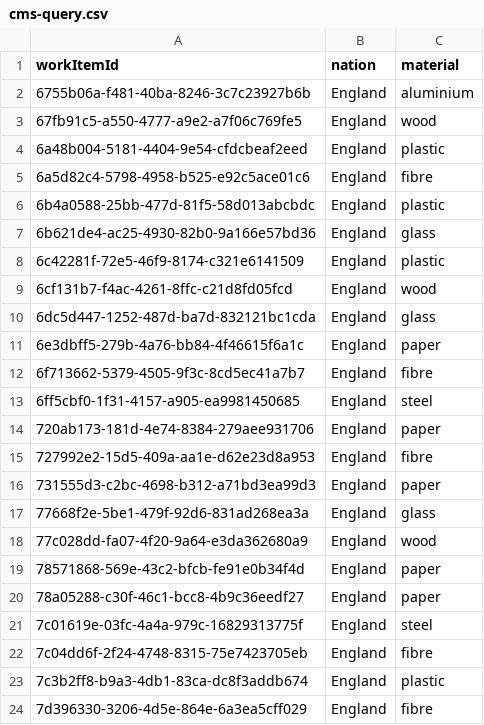
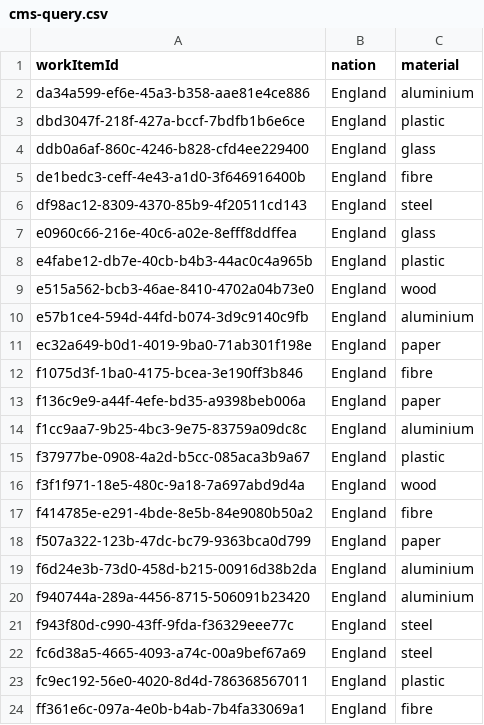
Before and after one commit to DEFRA/epr-register-enrol-perf-tests, a CSV file: jmeter/data/cms-query.csv, drawn as a sheet; only a part is shown; the diff covers the shown part only.

```diff
--- a/jmeter/data/cms-query.csv
+++ b/jmeter/data/cms-query.csv
@@ -1,24 +1,24 @@
 workItemId,nation,material
-6755b06a-f481-40ba-8246-3c7c23927b6b,England,aluminium
-67fb91c5-a550-4777-a9e2-a7f06c769fe5,England,wood
-6a48b004-5181-4404-9e54-cfdcbeaf2eed,England,plastic
-6a5d82c4-5798-4958-b525-e92c5ace01c6,England,fibre
-6b4a0588-25bb-477d-81f5-58d013abcbdc,England,plastic
-6b621de4-ac25-4930-82b0-9a166e57bd36,England,glass
-6c42281f-72e5-46f9-8174-c321e6141509,England,plastic
-6cf131b7-f4ac-4261-8ffc-c21d8fd05fcd,England,wood
-6dc5d447-1252-487d-ba7d-832121bc1cda,England,glass
-6e3dbff5-279b-4a76-bb84-4f46615f6a1c,England,paper
-6f713662-5379-4505-9f3c-8cd5ec41a7b7,England,fibre
-6ff5cbf0-1f31-4157-a905-ea9981450685,England,steel
-720ab173-181d-4e74-8384-279aee931706,England,paper
-727992e2-15d5-409a-aa1e-d62e23d8a953,England,fibre
-731555d3-c2bc-4698-b312-a71bd3ea99d3,England,paper
-77668f2e-5be1-479f-92d6-831ad268ea3a,England,glass
-77c028dd-fa07-4f20-9a64-e3da362680a9,England,wood
-78571868-569e-43c2-bfcb-fe91e0b34f4d,England,paper
-78a05288-c30f-46c1-bcc8-4b9c36eedf27,England,paper
-7c01619e-03fc-4a4a-979c-16829313775f,England,steel
-7c04dd6f-2f24-4748-8315-75e7423705eb,England,fibre
-7c3b2ff8-b9a3-4db1-83ca-dc8f3addb674,England,plastic
-7d396330-3206-4d5e-864e-6a3ea5cff029,England,fibre
+da34a599-ef6e-45a3-b358-aae81e4ce886,England,aluminium
+dbd3047f-218f-427a-bccf-7bdfb1b6e6ce,England,plastic
+ddb0a6af-860c-4246-b828-cfd4ee229400,England,glass
+de1bedc3-ceff-4e43-a1d0-3f646916400b,England,fibre
+df98ac12-8309-4370-85b9-4f20511cd143,England,steel
+e0960c66-216e-40c6-a02e-8efff8ddffea,England,glass
+e4fabe12-db7e-40cb-b4b3-44ac0c4a965b,England,plastic
+e515a562-bcb3-46ae-8410-4702a04b73e0,England,wood
+e57b1ce4-594d-44fd-b074-3d9c9140c9fb,England,aluminium
+ec32a649-b0d1-4019-9ba0-71ab301f198e,England,paper
+f1075d3f-1ba0-4175-bcea-3e190ff3b846,England,fibre
+f136c9e9-a44f-4efe-bd35-a9398beb006a,England,paper
+f1cc9aa7-9b25-4bc3-9e75-83759a09dc8c,England,aluminium
+f37977be-0908-4a2d-b5cc-085aca3b9a67,England,plastic
+f3f1f971-18e5-480c-9a18-7a697abd9d4a,England,wood
+f414785e-e291-4bde-8e5b-84e9080b50a2,England,fibre
+f507a322-123b-47dc-bc79-9363bca0d799,England,paper
+f6d24e3b-73d0-458d-b215-00916d38b2da,England,aluminium
+f940744a-289a-4456-8715-506091b23420,England,aluminium
+f943f80d-c990-43ff-9fda-f36329eee77c,England,steel
+fc6d38a5-4665-4093-a74c-00a9bef67a69,England,steel
+fc9ec192-56e0-4020-8d4d-786368567011,England,plastic
+ff361e6c-097a-4e0b-b4ab-7b4fa33069a1,England,fibre
```
Also changed, not shown: 1 added row and 5 removed rows elsewhere in this file, jmeter/data/cms-approve.csv, jmeter/data/cms-refuse.csv, 1 other file.
